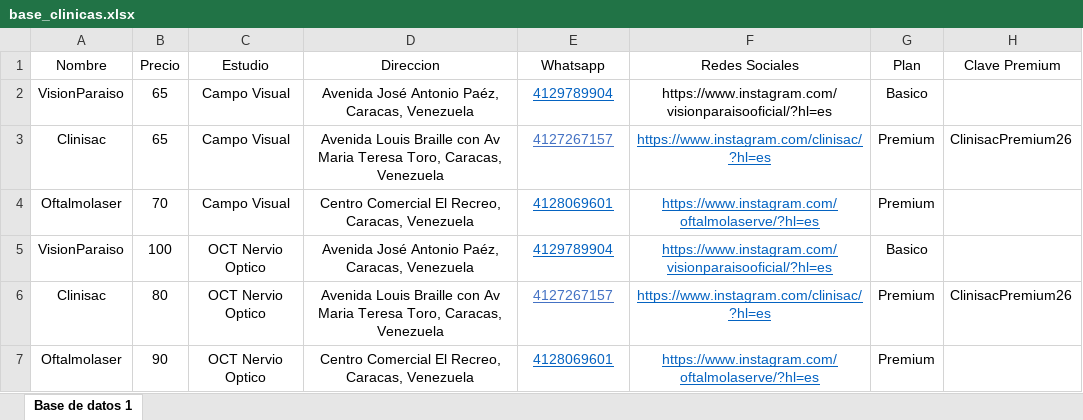
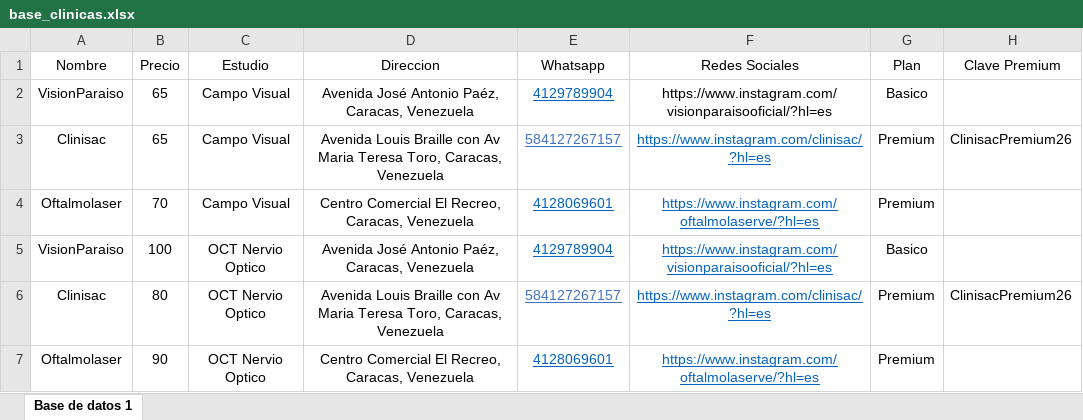
Before and after one commit to MendozaLuna/biodata-muestrauno, an Excel workbook: base_clinicas.xlsx, sheet Base de datos 1, drawn as a sheet; values as stored, in another font and other column widths than the file's, no borders; the diff names each change by its address in the sheet, - before the commit and + after, or states it on an @@ line.

Commit message:
Add files via upload

```diff
--- a/base_clinicas.xlsx (sheet Base de datos 1)
+++ b/base_clinicas.xlsx (sheet Base de datos 1)
-E3 (Whatsapp): 4127267157
+E3 (Whatsapp): 584127267157
-E6 (Whatsapp): 4127267157
+E6 (Whatsapp): 584127267157
```
